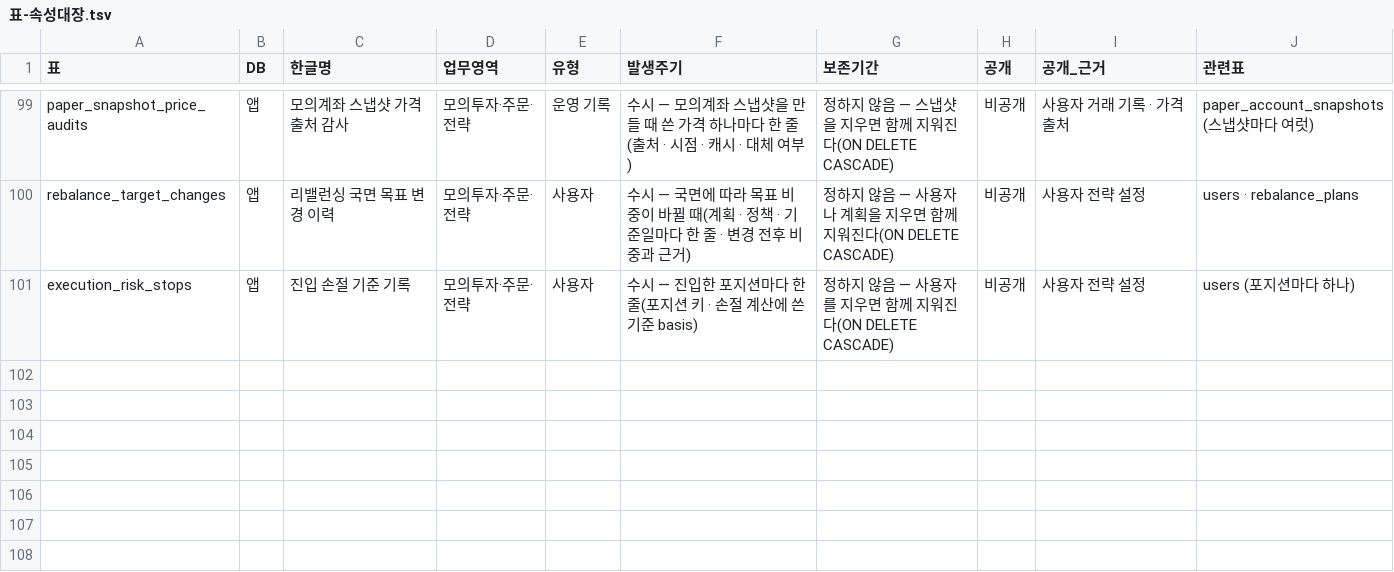
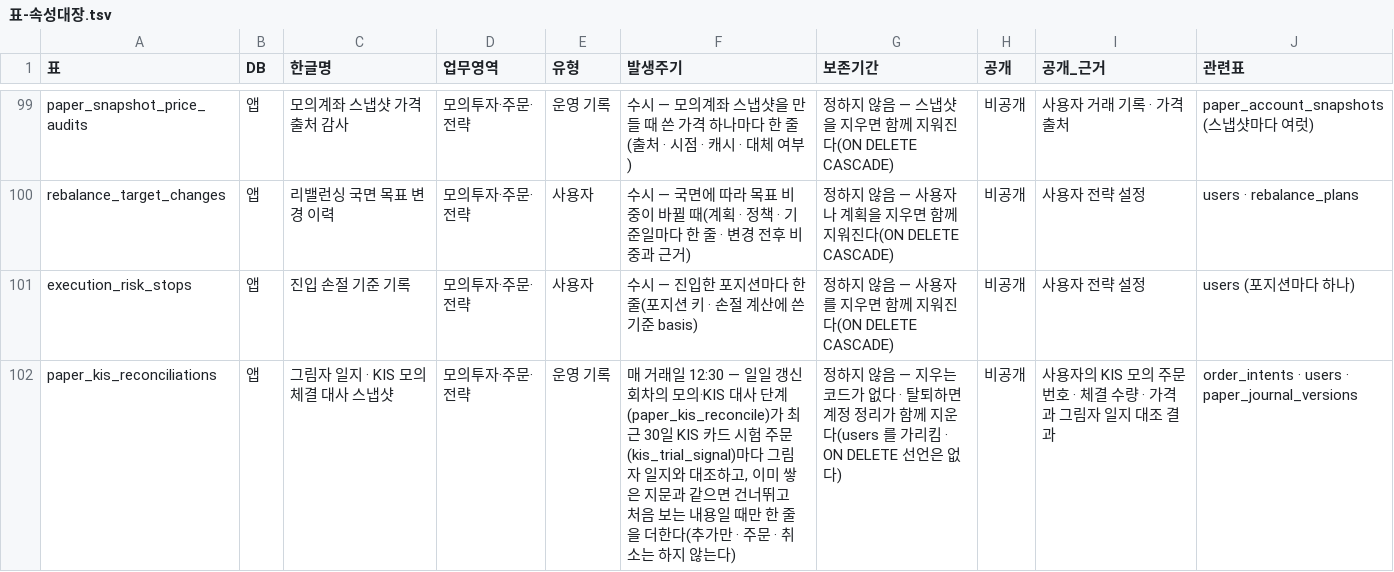
Before and after one commit to EST-team-project/Qurious, a TSV file: docs/phase-3/02-design/data/대장/표-속성대장.tsv, drawn as a sheet; only a part is shown, gaps mark what is left out; the diff names each change by its address in the sheet, - before the commit and + after, or states it on an @@ line.

```diff
--- a/docs/phase-3/02-design/data/대장/표-속성대장.tsv
+++ b/docs/phase-3/02-design/data/대장/표-속성대장.tsv
+row 102: paper_kis_reconciliations | 앱 | 그림자 일지 · KIS 모의 체결 대사 스냅샷 | 모의투자·주문·전략 | 운영 기록 | 매 거래일 12:30 — 일일 갱신 회차의 모의·KIS 대사 단계(paper_kis_reconcile)가 최근 30일 KIS 카드 시험 주문(kis_trial_signal)마다 그림자 일지와 대조하고, 이미 쌓은 지문과 같으면 건너뛰고 처음 보는 내용일 때만 한 줄을 더한다(추가만 · 주문 · 취소는 하지 않는다) | 정하지 않음 — 지우는 코드가 없다 · 탈퇴하면 계정 정리가 함께 지운다(users 를 가리킴 · ON DELETE 선언은 없다) | 비공개 | 사용자의 KIS 모의 주문번호 · 체결 수량 · 가격과 그림자 일지 대조 결과 | order_intents · users · paper_journal_versions
```
Also changed, not shown: 9 other files.
